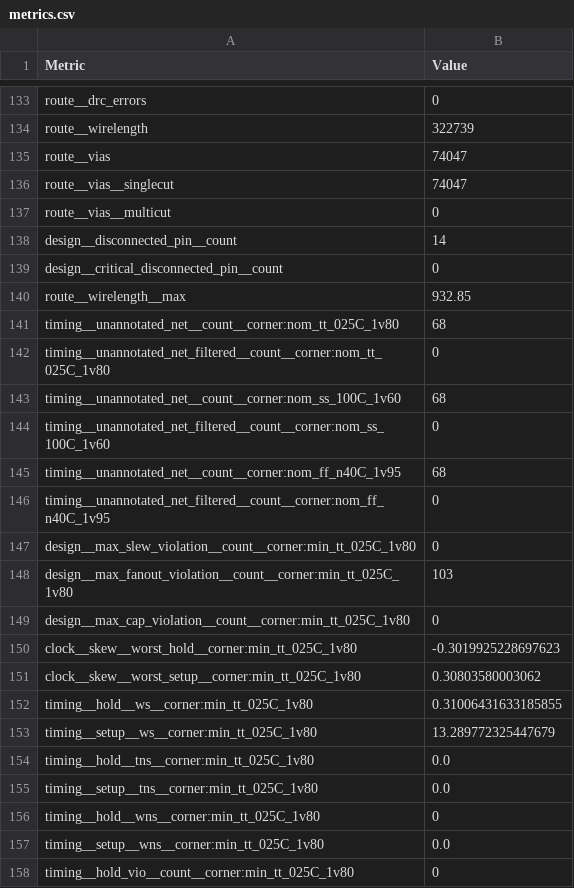
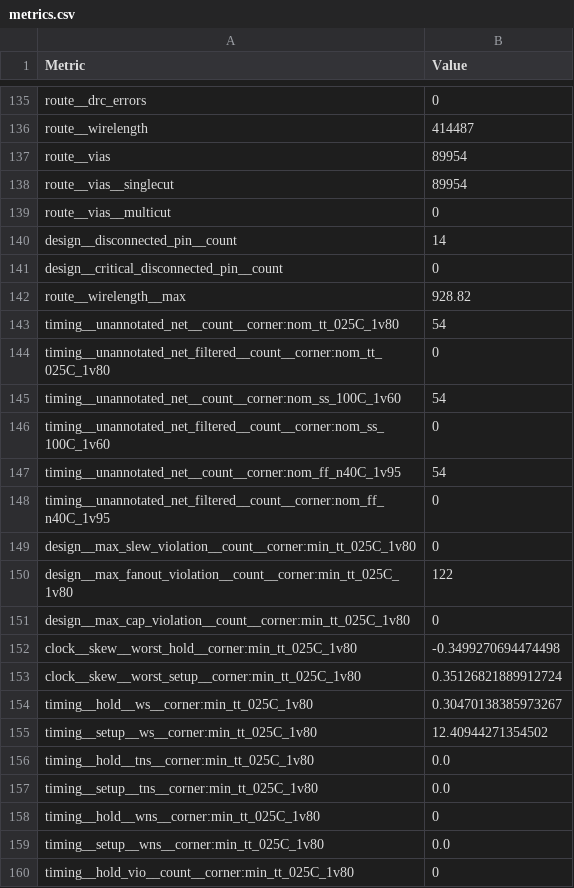
Before and after one commit to VictorMartinez89/tty_project_filter, a CSV file: tinytapeout/resultados_tt/tt_trans_mini_vic/metrics.csv, drawn as a sheet; only a part is shown, gaps mark what is left out; addresses are those after the commit; the diff covers the shown part only; the diff names each change by its address in the sheet, - before the commit and + after, or states it on an @@ line.

```diff
--- a/tinytapeout/resultados_tt/tt_trans_mini_vic/metrics.csv
+++ b/tinytapeout/resultados_tt/tt_trans_mini_vic/metrics.csv
-B136 (Value): 322739
+B136 (Value): 414487
-B137:B138 (Value): 74047
+B137:B138 (Value): 89954
-B142 (Value): 932.85
+B142 (Value): 928.82
-B143 (Value): 68
+B143 (Value): 54
-B145 (Value): 68
+B145 (Value): 54
-B147 (Value): 68
+B147 (Value): 54
-B150 (Value): 103
+B150 (Value): 122
-B152 (Value): -0.3019925228697623
+B152 (Value): -0.3499270694474498
-B153 (Value): 0.30803580003062
+B153 (Value): 0.35126821889912724
-B154 (Value): 0.31006431633185855
+B154 (Value): 0.30470138385973267
-B155 (Value): 13.289772325447679
+B155 (Value): 12.40944271354502
```
Also changed, not shown: 2 added rows and 137 edited cells elsewhere in this file, tinytapeout/resultados_tt/tt_soc_trans_mini_vic/metrics.csv, 2 other files.
